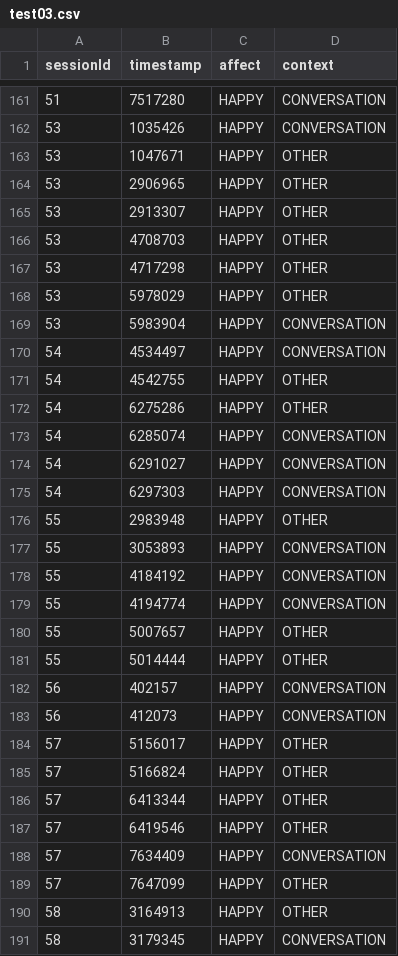
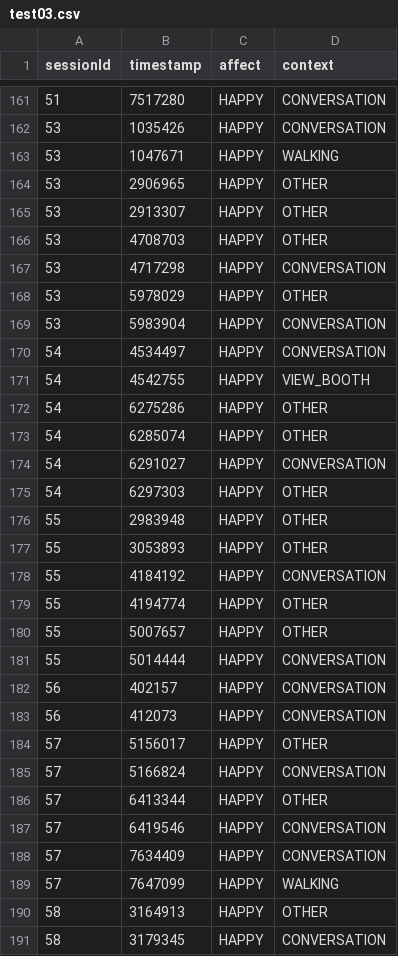
Before and after one commit to albertkkk/BDT_Easywin, a CSV file: test03.csv, drawn as a sheet; only a part is shown, gaps mark what is left out; the diff covers the shown part only; the diff names each change by its address in the sheet, - before the commit and + after, or states it on an @@ line.

```diff
--- a/test03.csv
+++ b/test03.csv
-D163 (context): OTHER
+D163 (context): WALKING
-D167 (context): OTHER
+D167 (context): CONVERSATION
-D171 (context): OTHER
+D171 (context): VIEW_BOOTH
-D173 (context): CONVERSATION
+D173 (context): OTHER
-D175 (context): CONVERSATION
+D175 (context): OTHER
-D177 (context): CONVERSATION
+D177 (context): OTHER
-D179 (context): CONVERSATION
+D179 (context): OTHER
-D181 (context): OTHER
+D181 (context): CONVERSATION
-D185 (context): OTHER
+D185 (context): CONVERSATION
-D187 (context): OTHER
+D187 (context): CONVERSATION
-D189 (context): OTHER
+D189 (context): WALKING
```
Also changed, not shown: 22 edited cells elsewhere in this file.
